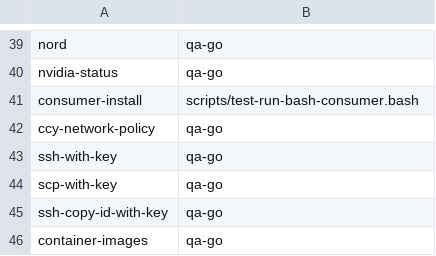
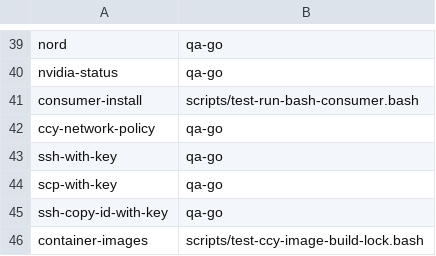
Before and after one commit to LongTermSupport/fedora-desktop, a TSV file: scripts/go-binary-suites.tsv, drawn as a sheet; only a part is shown, gaps mark what is left out.

```diff
--- a/scripts/go-binary-suites.tsv
+++ b/scripts/go-binary-suites.tsv
@@ -45,2 +45,2 @@ scp-with-key	qa-go
 ssh-copy-id-with-key	qa-go
-container-images	qa-go
+container-images	scripts/test-ccy-image-build-lock.bash
```
Also changed, not shown: 19 other files.
